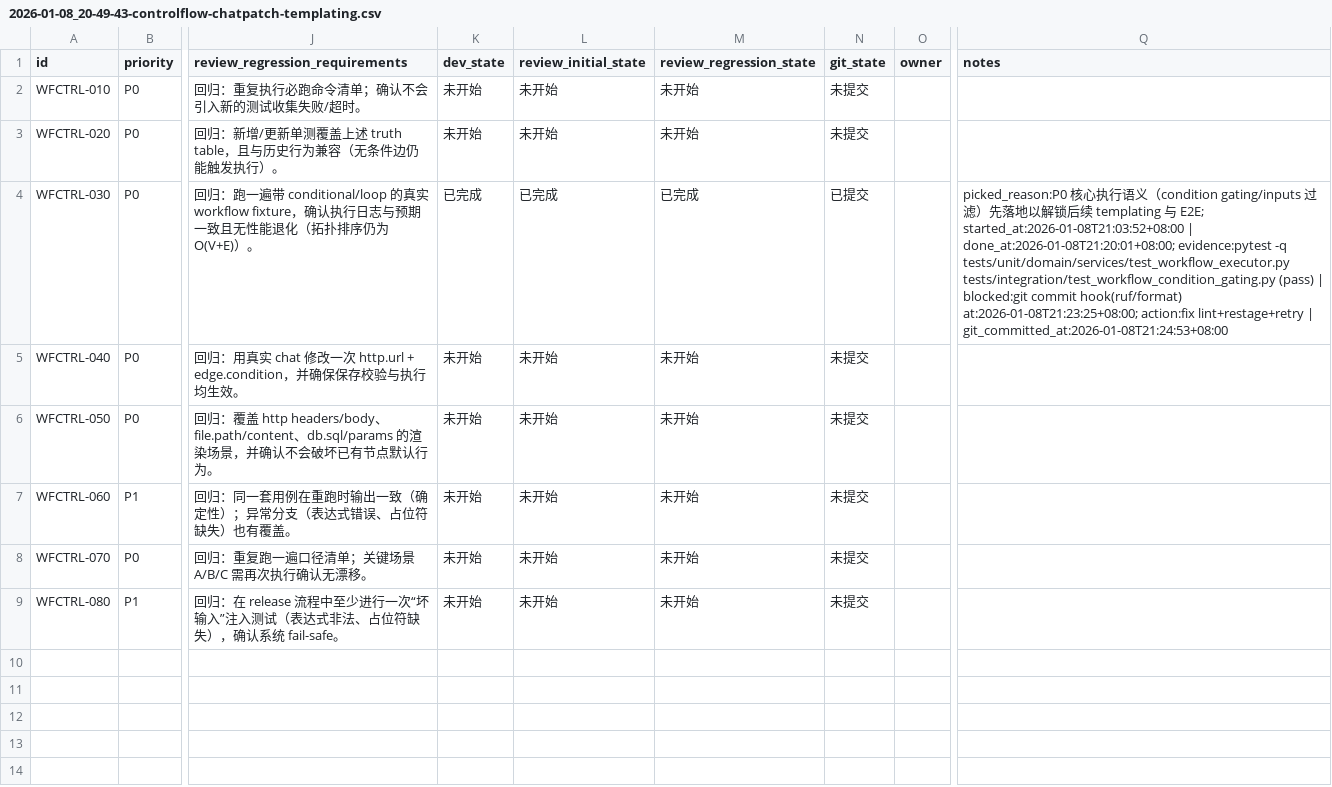
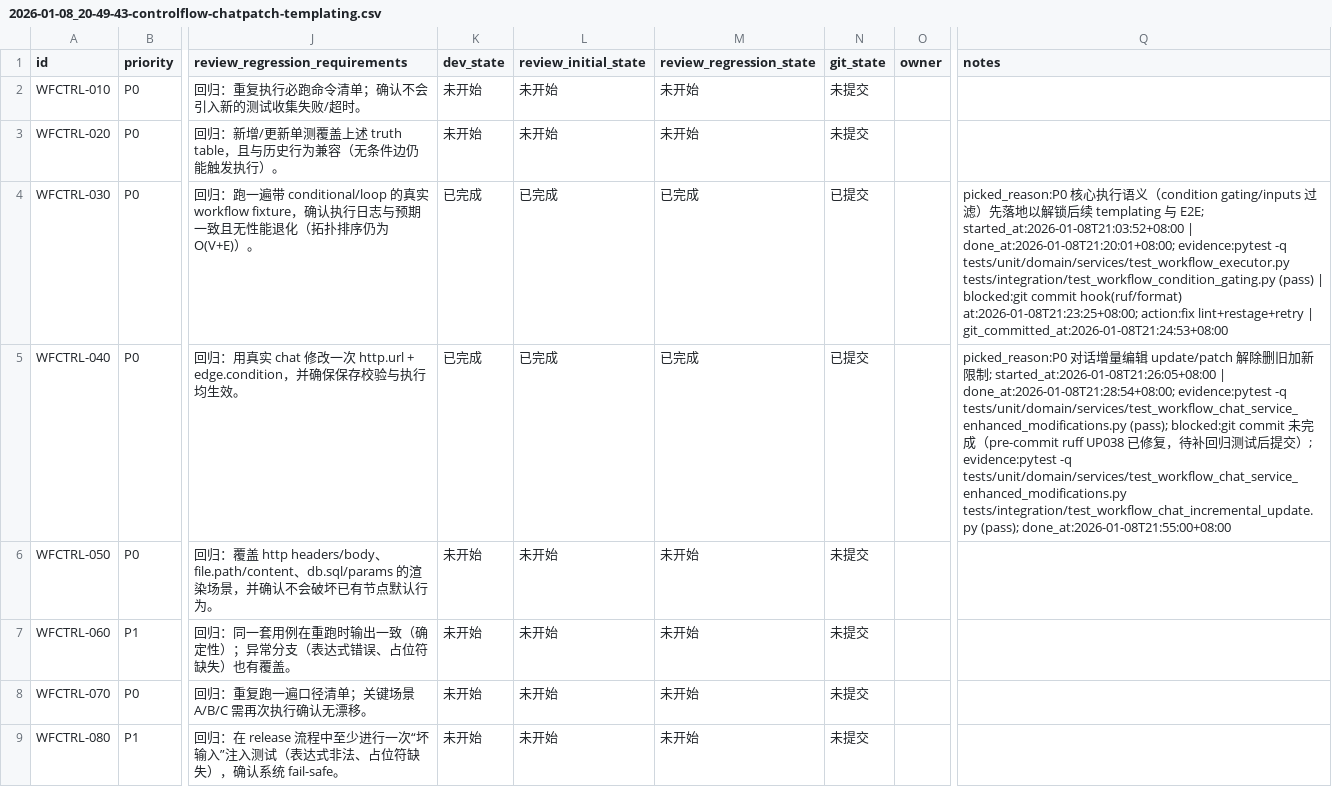
Before and after one commit to DSGWJQ/Feagent, a CSV file: issues/2026-01-08_20-49-43-controlflow-chatpatch-templating.csv, drawn as a sheet; only a part is shown, gaps mark what is left out; the diff names each change by its address in the sheet, - before the commit and + after, or states it on an @@ line.

Commit message:
[WFCTRL-040] 对话增量编辑支持 nodes_to_update/edges_to_update

```diff
--- a/issues/2026-01-08_20-49-43-controlflow-chatpatch-templating.csv
+++ b/issues/2026-01-08_20-49-43-controlflow-chatpatch-templating.csv
-K5 (dev_state): 未开始
+K5 (dev_state): 已完成
-L5 (review_initial_state): 未开始
+L5 (review_initial_state): 已完成
-M5 (review_regression_state): 未开始
+M5 (review_regression_state): 已完成
-N5 (git_state): 未提交
+N5 (git_state): 已提交
-Q5 (notes): (empty)
+Q5 (notes): picked_reason:P0 对话增量编辑 update/patch 解除删旧加新限制; started_at:2026-01-08T21:26:05+08:00 | done_at:2026-01-08T21:28:54+08:00; evidence:pytest -q tests/unit/domain/services/test_workflow_chat_service_enhanced_modifications.py (pass); blocked:git commit 未完成（pre-commit ruff UP038 已修复，待补回归测试后提交）; evidence:pytest -q tests/unit/domain/services/test_workflow_chat_service_enhanced_modifications.py tests/integration/test_workflow_chat_incremental_update.py (pass); done_at:2026-01-08T21:55:00+08:00
```
Also changed, not shown: 3 other files.
